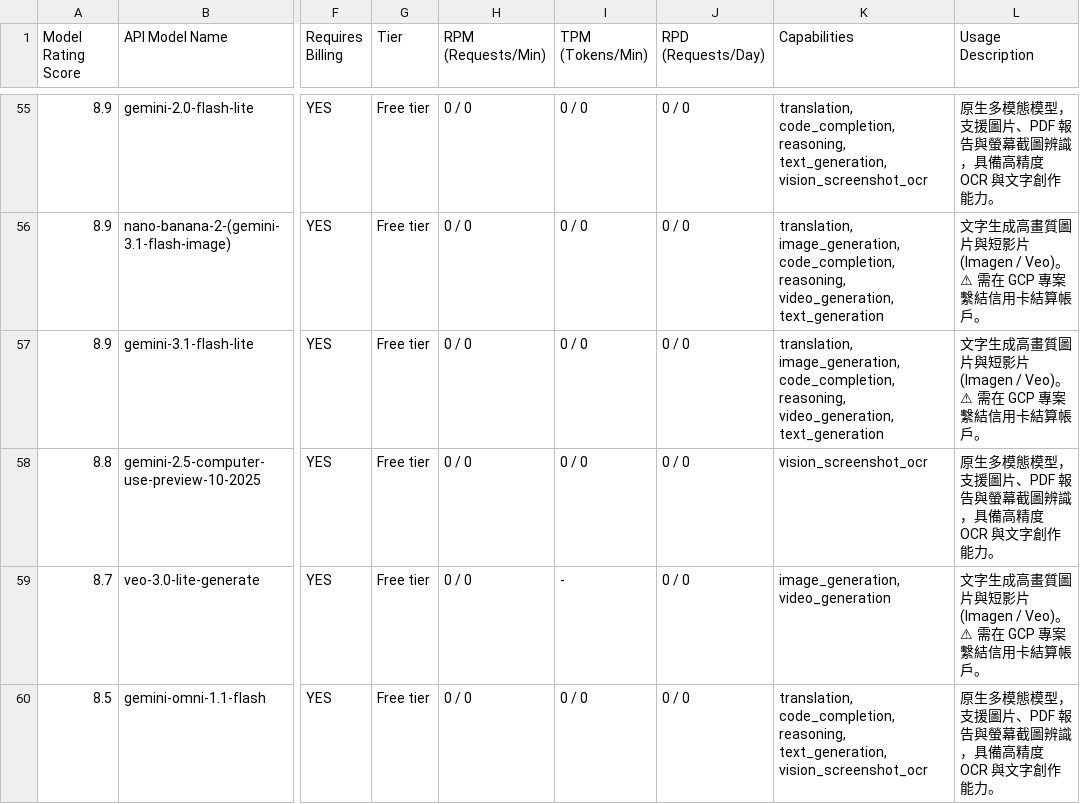
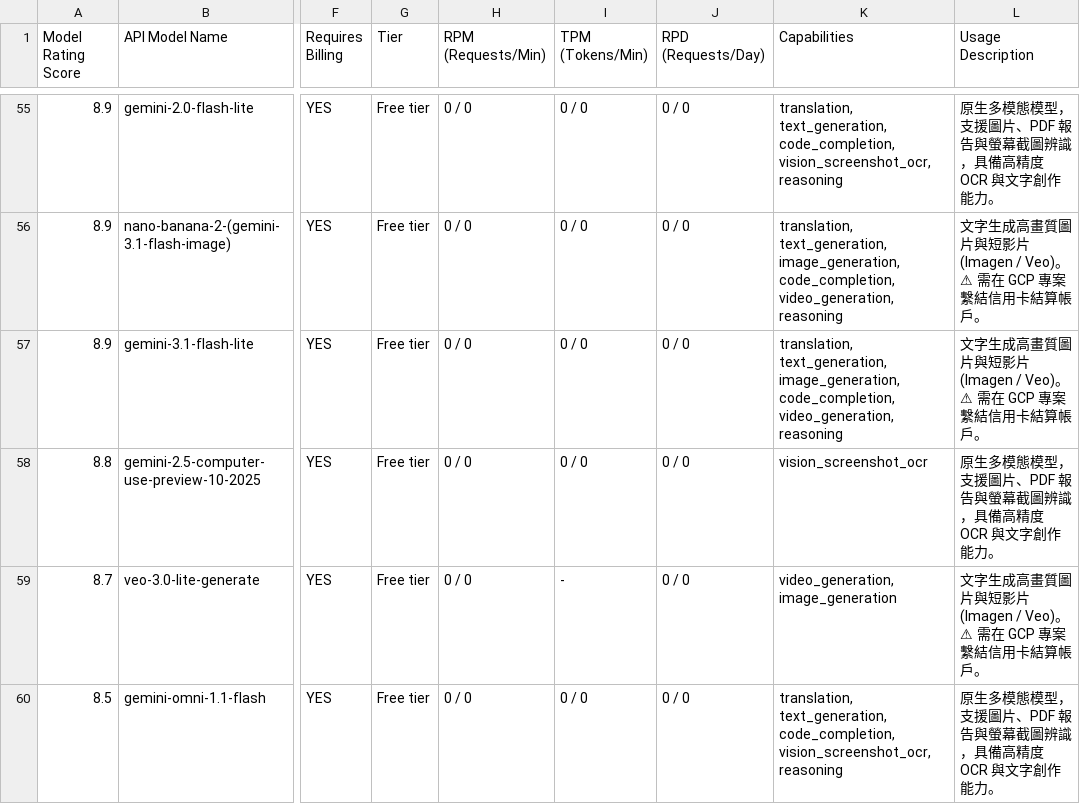
Before and after one commit to 9908gg-art/gemini-quota-fetcher, a CSV file: gemini_rate_limits.csv, drawn as a sheet; only a part is shown, gaps mark what is left out; the diff covers the shown part only; the diff names each change by its address in the sheet, - before the commit and + after, or states it on an @@ line.

```diff
--- a/gemini_rate_limits.csv
+++ b/gemini_rate_limits.csv
-K55 (Capabilities): translation, code_completion, reasoning, text_generation, vision_screenshot_ocr
+K55 (Capabilities): translation, text_generation, code_completion, vision_screenshot_ocr, reasoning
-K56:K57 (Capabilities): translation, image_generation, code_completion, reasoning, video_generation, text_generation
+K56:K57 (Capabilities): translation, text_generation, image_generation, code_completion, video_generation, reasoning
-K59 (Capabilities): image_generation, video_generation
+K59 (Capabilities): video_generation, image_generation
-K60 (Capabilities): translation, code_completion, reasoning, text_generation, vision_screenshot_ocr
+K60 (Capabilities): translation, text_generation, code_completion, vision_screenshot_ocr, reasoning
```
Also changed, not shown: 2 added rows, 2 removed rows and 45 edited cells elsewhere in this file, 2 other files.
